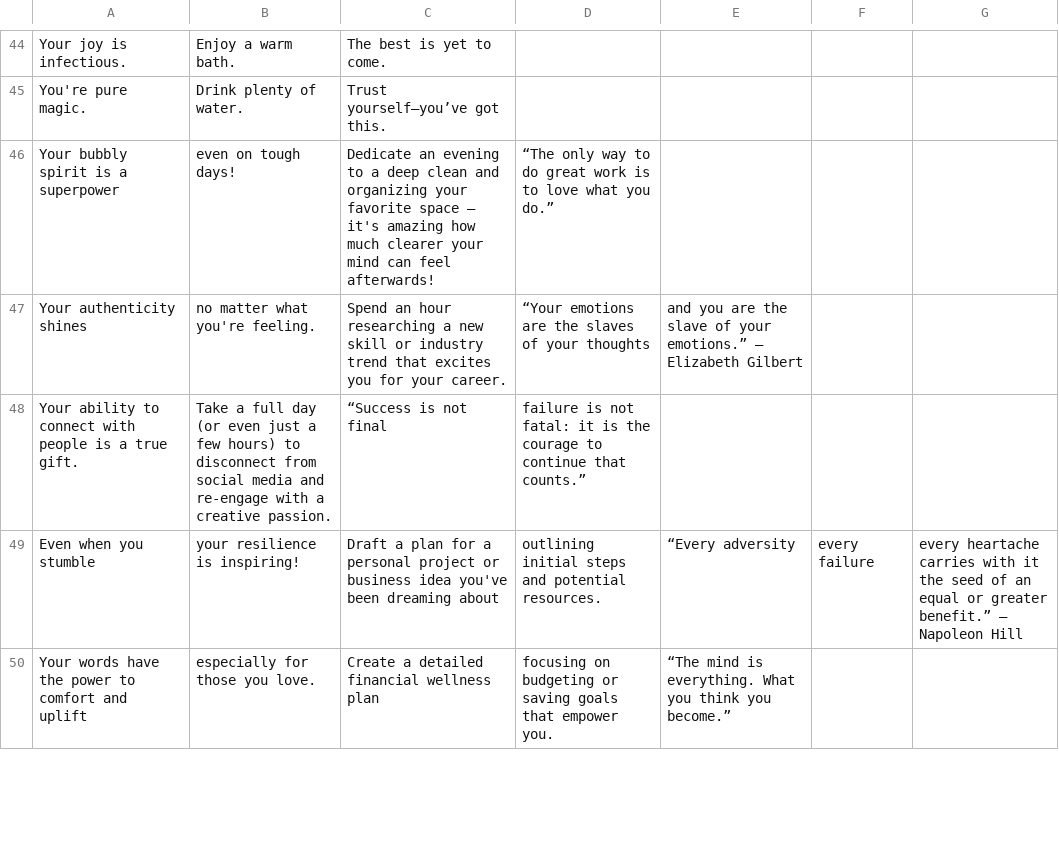
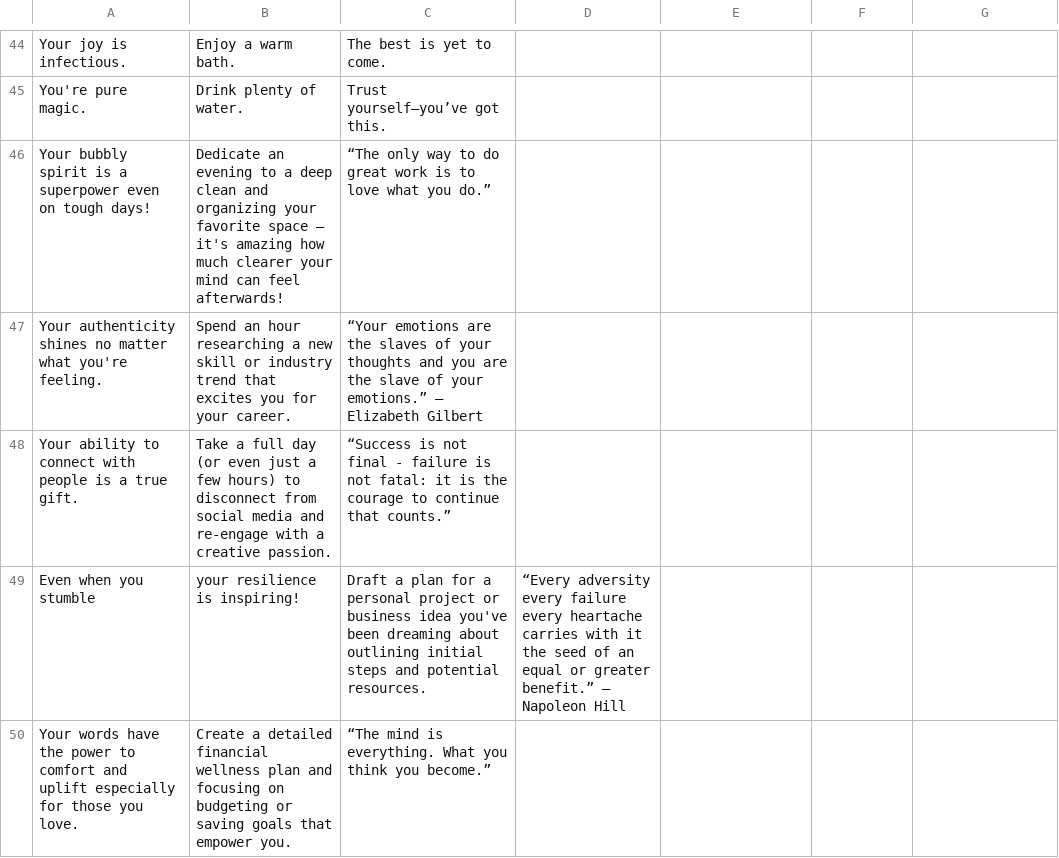
Before and after one commit to Aanalpatel99/JoshiGift, a CSV file: data.csv, drawn as a sheet; only a part is shown, gaps mark what is left out; the diff covers the shown part only.

Commit message:
Data Clean Up

```diff
--- a/data.csv
+++ b/data.csv
@@ -45,6 +45,6 @@ Your joy is infectious.,Enjoy a warm bath.,The best is yet to come.
 You're pure magic.,Drink plenty of water.,Trust yourself—you’ve got this.
-Your bubbly spirit is a superpower, even on tough days!,Dedicate an evening to a deep clean and organizing your favorite space – it's amazing how much clearer your mind can feel afterwards!,“The only way to do great work is to love what you do.”
-Your authenticity shines, no matter what you're feeling.,Spend an hour researching a new skill or industry trend that excites you for your career.,“Your emotions are the slaves of your thoughts, and you are the slave of your emotions.” – Elizabeth Gilbert
-Your ability to connect with people is a true gift.,Take a full day (or even just a few hours) to disconnect from social media and re-engage with a creative passion.,“Success is not final, failure is not fatal: it is the courage to continue that counts.”
-Even when you stumble, your resilience is inspiring!,Draft a plan for a personal project or business idea you've been dreaming about, outlining initial steps and potential resources.,“Every adversity, every failure, every heartache carries with it the seed of an equal or greater benefit.” – Napoleon Hill
-Your words have the power to comfort and uplift, especially for those you love.,Create a detailed financial wellness plan, focusing on budgeting or saving goals that empower you.,“The mind is everything. What you think you become.”
+Your bubbly spirit is a superpower even on tough days!,Dedicate an evening to a deep clean and organizing your favorite space – it's amazing how much clearer your mind can feel afterwards!,“The only way to do great work is to love what you do.”
+Your authenticity shines no matter what you're feeling.,Spend an hour researching a new skill or industry trend that excites you for your career.,“Your emotions are the slaves of your thoughts and you are the slave of your emotions.” – Elizabeth Gilbert
+Your ability to connect with people is a true gift.,Take a full day (or even just a few hours) to disconnect from social media and re-engage with a creative passion.,“Success is not final - failure is not fatal: it is the courage to continue that counts.”
+Even when you stumble, your resilience is inspiring!,Draft a plan for a personal project or business idea you've been dreaming about outlining initial steps and potential resources.,“Every adversity every failure every heartache carries with it the seed of an equal or greater benefit.” – Napoleon Hill
+Your words have the power to comfort and uplift especially for those you love.,Create a detailed financial wellness plan and focusing on budgeting or saving goals that empower you.,“The mind is everything. What you think you become.”
```
Also changed, not shown: 1 added row, 1 removed row and 12 edited cells elsewhere in this file.
